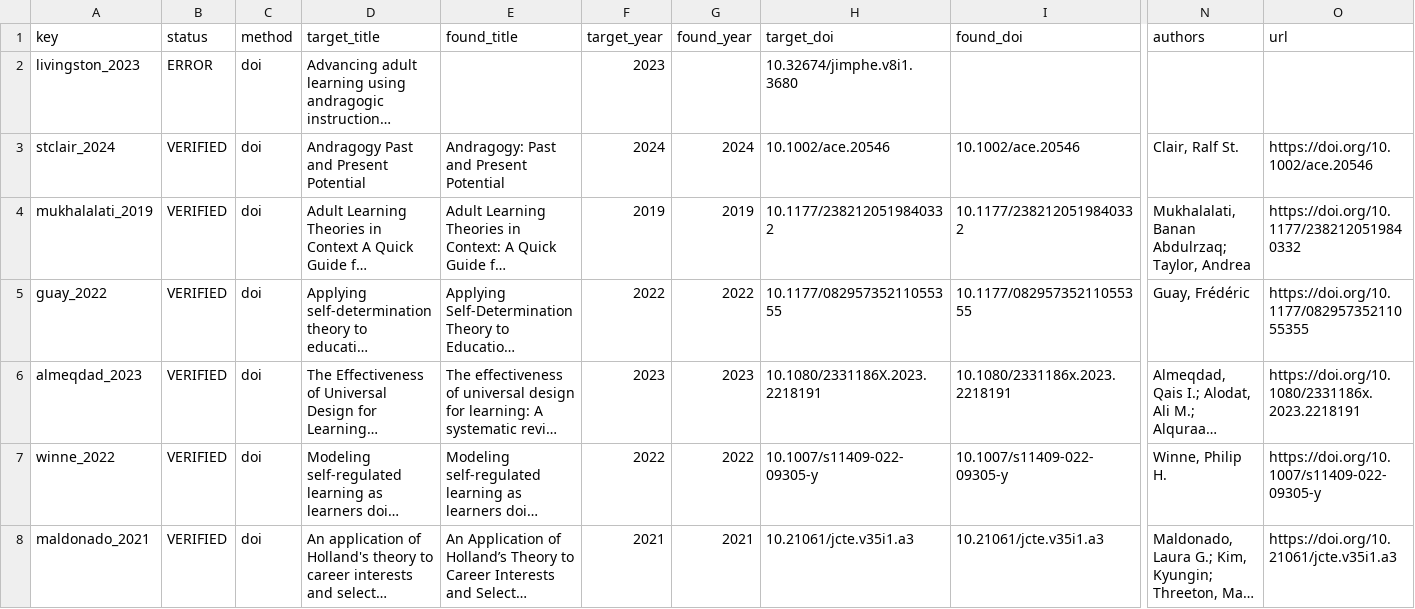
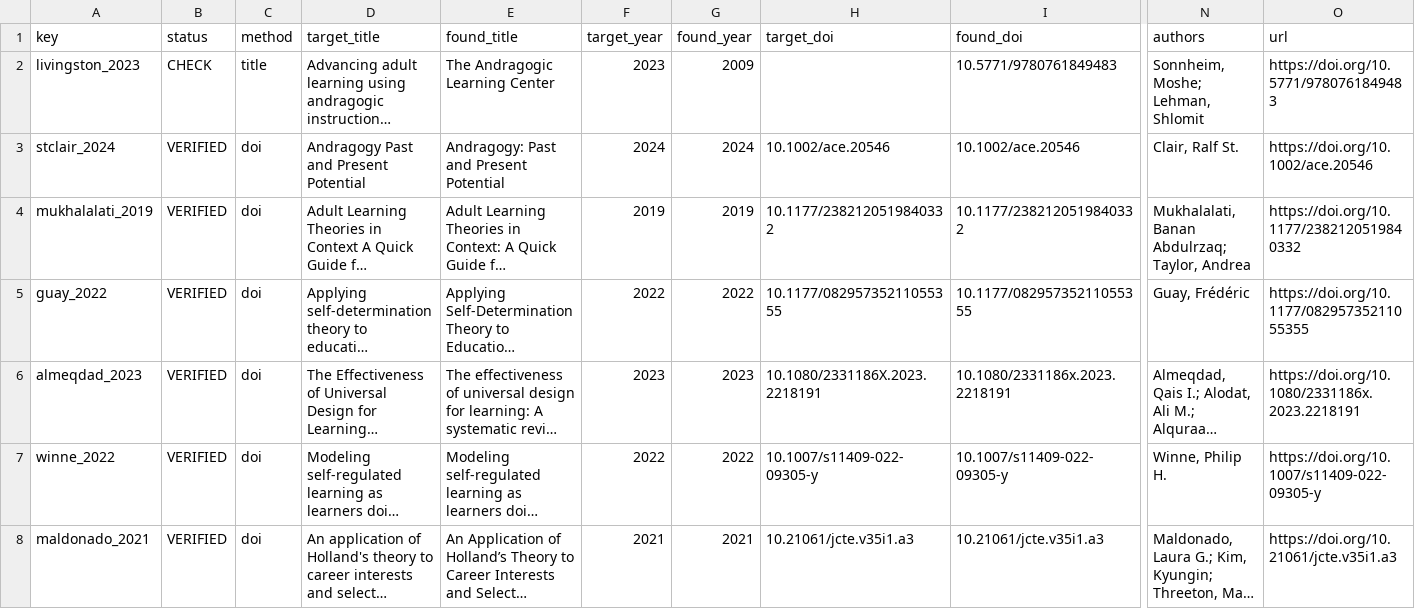
Before and after one commit to 73junito/TTED731, a CSV file: 03_Assignment3_Instructional_Design/Reference Verification/crossref_verification_results.csv, drawn as a sheet; only a part is shown, gaps mark what is left out; long unchanged cells end in …; the diff names each change by its address in the sheet, - before the commit and + after, or states it on an @@ line.

Commit message:
Assignment 3: rerun Crossref verification by title for Livingston

```diff
--- a/03_Assignment3_Instructional_Design/Reference Verification/crossref_verification_results.csv
+++ b/03_Assignment3_Instructional_Design/Reference Verification/crossref_verification_results.csv
-B2 (status): ERROR
+B2 (status): CHECK
-C2 (method): doi
+C2 (method): title
-E2 (found_title): (empty)
+E2 (found_title): The Andragogic Learning Center
-G2 (found_year): (empty)
+G2 (found_year): 2009
-H2 (target_doi): 10.32674/jimphe.v8i1.3680
+H2 (target_doi): (empty)
-I2 (found_doi): (empty)
+I2 (found_doi): 10.5771/9780761849483
-N2 (authors): (empty)
+N2 (authors): Sonnheim, Moshe; Lehman, Shlomit
-O2 (url): (empty)
+O2 (url): https://doi.org/10.5771/9780761849483
```
Also changed, not shown: 03_Assignment3_Instructional_Design/Reference Verification/assignment3_reference_targets.csv, 1 other file.
